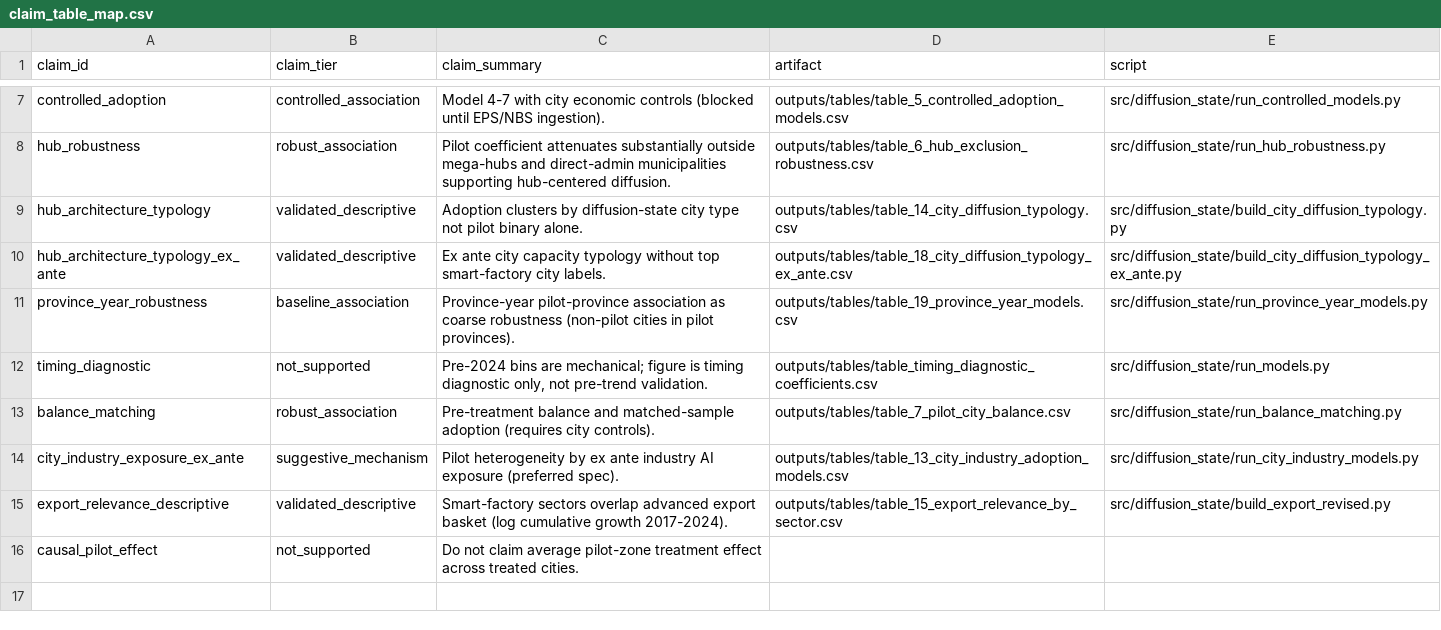
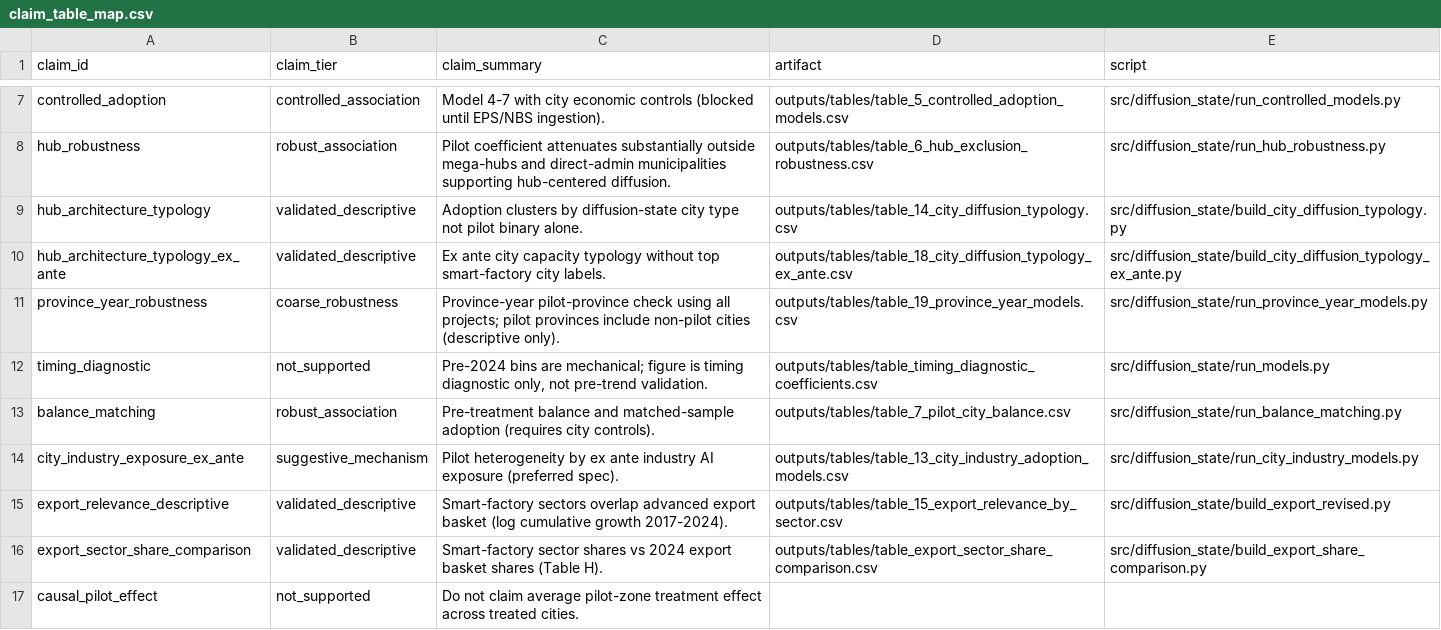
Before and after one commit to fraware/ai_diffusion_state, a CSV file: paper/claim_table_map.csv, drawn as a sheet; only a part is shown, gaps mark what is left out.

```diff
--- a/paper/claim_table_map.csv
+++ b/paper/claim_table_map.csv
@@ -10,3 +10,3 @@ hub_architecture_typology,validated_descriptive,Adoption clusters by diffusion-s
 hub_architecture_typology_ex_ante,validated_descriptive,Ex ante city capacity typology without top smart-factory city labels.,outputs/tables/table_18_city_diffusion_typology_ex_ante.csv,src/diffusion_state/build_city_diffusion_typology_ex_ante.py
-province_year_robustness,baseline_association,Province-year pilot-province association as coarse robustness (non-pilot cities in pilot provinces).,outputs/tables/table_19_province_year_models.csv,src/diffusion_state/run_province_year_models.py
+province_year_robustness,coarse_robustness,Province-year pilot-province check using all projects; pilot provinces include non-pilot cities (descriptive only).,outputs/tables/table_19_province_year_models.csv,src/diffusion_state/run_province_year_models.py
 timing_diagnostic,not_supported,"Pre-2024 bins are mechanical; figure is timing diagnostic only, not pre-trend validation.",outputs/tables/table_timing_diagnostic_coefficients.csv,src/diffusion_state/run_models.py
@@ -15,2 +15,3 @@ city_industry_exposure_ex_ante,suggestive_mechanism,Pilot heterogeneity by ex an
 export_relevance_descriptive,validated_descriptive,Smart-factory sectors overlap advanced export basket (log cumulative growth 2017-2024).,outputs/tables/table_15_export_relevance_by_sector.csv,src/diffusion_state/build_export_revised.py
+export_sector_share_comparison,validated_descriptive,Smart-factory sector shares vs 2024 export basket shares (Table H).,outputs/tables/table_export_sector_share_comparison.csv,src/diffusion_state/build_export_share_comparison.py
 causal_pilot_effect,not_supported,Do not claim average pilot-zone treatment effect across treated cities.,,
```
Also changed, not shown: paper/main_tables/table_E_ex_ante_city_typology.csv, paper/main_tables/table_F_ex_ante_industry_heterogeneity.csv, 24 other files.
